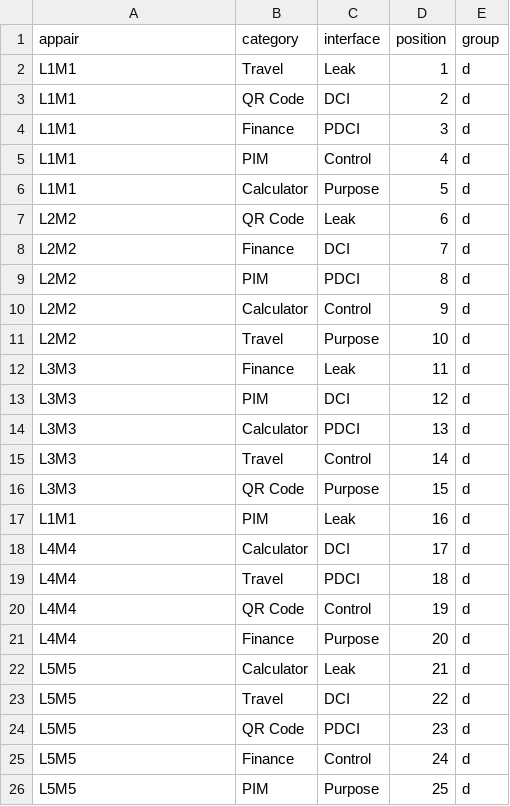
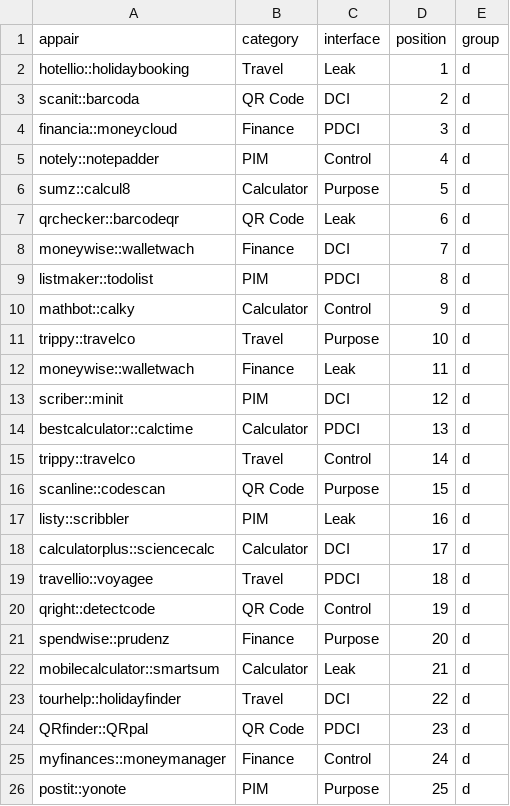
Before and after one commit to sociam/xray-archiver, a CSV file: studydesign/group3.csv, drawn as a sheet.

```diff
--- a/studydesign/group3.csv
+++ b/studydesign/group3.csv
@@ -1,26 +1,26 @@
 appair,category,interface,position,group
-L1M1,Travel,Leak,1,d
-L1M1,QR Code,DCI,2,d
-L1M1,Finance,PDCI,3,d
-L1M1,PIM,Control,4,d
-L1M1,Calculator,Purpose,5,d
-L2M2,QR Code,Leak,6,d
-L2M2,Finance,DCI,7,d
-L2M2,PIM,PDCI,8,d
-L2M2,Calculator,Control,9,d
-L2M2,Travel,Purpose,10,d
-L3M3,Finance,Leak,11,d
-L3M3,PIM,DCI,12,d
-L3M3,Calculator,PDCI,13,d
-L3M3,Travel,Control,14,d
-L3M3,QR Code,Purpose,15,d
-L1M1,PIM,Leak,16,d
-L4M4,Calculator,DCI,17,d
-L4M4,Travel,PDCI,18,d
-L4M4,QR Code,Control,19,d
-L4M4,Finance,Purpose,20,d
-L5M5,Calculator,Leak,21,d
-L5M5,Travel,DCI,22,d
-L5M5,QR Code,PDCI,23,d
-L5M5,Finance,Control,24,d
-L5M5,PIM,Purpose,25,d
+hotellio::holidaybooking,Travel,Leak,1,d
+scanit::barcoda,QR Code,DCI,2,d
+financia::moneycloud,Finance,PDCI,3,d
+notely::notepadder,PIM,Control,4,d
+sumz::calcul8,Calculator,Purpose,5,d
+qrchecker::barcodeqr,QR Code,Leak,6,d
+moneywise::walletwach,Finance,DCI,7,d
+listmaker::todolist,PIM,PDCI,8,d
+mathbot::calky,Calculator,Control,9,d
+trippy::travelco,Travel,Purpose,10,d
+moneywise::walletwach,Finance,Leak,11,d
+scriber::minit,PIM,DCI,12,d
+bestcalculator::calctime,Calculator,PDCI,13,d
+trippy::travelco,Travel,Control,14,d
+scanline::codescan,QR Code,Purpose,15,d
+listy::scribbler,PIM,Leak,16,d
+calculatorplus::sciencecalc,Calculator,DCI,17,d
+travellio::voyagee,Travel,PDCI,18,d
+qright::detectcode,QR Code,Control,19,d
+spendwise::prudenz,Finance,Purpose,20,d
+mobilecalculator::smartsum,Calculator,Leak,21,d
+tourhelp::holidayfinder,Travel,DCI,22,d
+QRfinder::QRpal,QR Code,PDCI,23,d
+myfinances::moneymanager,Finance,Control,24,d
+postit::yonote,PIM,Purpose,25,d
```
Also changed, not shown: studydesign/group1.csv, studydesign/group2.csv, 6 other files.
